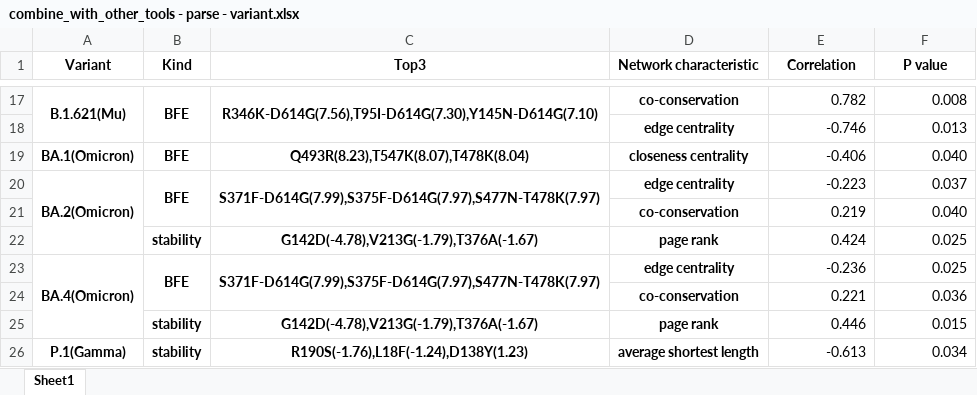
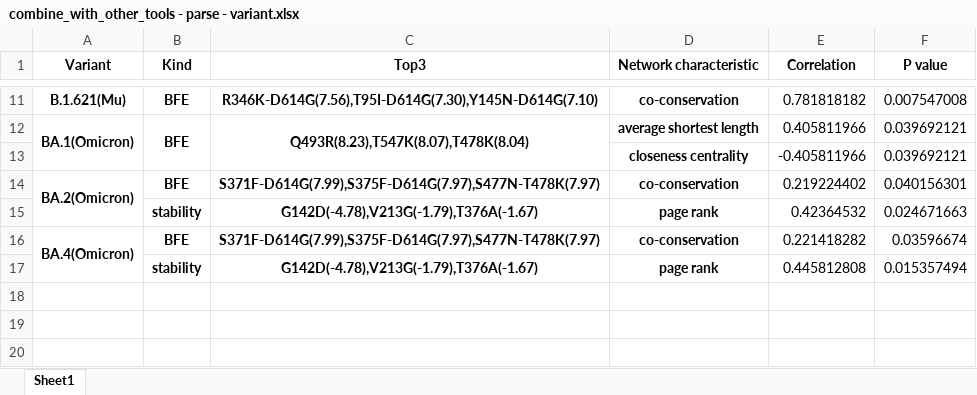
Before and after one commit to XDcat/PCCN, an Excel workbook: data/procon/combine_with_other_tools - parse - variant.xlsx, sheet Sheet1, drawn as a sheet; only a part is shown, gaps mark what is left out; values as stored, in another font and other column widths than the file's, no borders; removed rows and columns are numbered as before the commit, all else as after; the diff covers the shown part only; the diff names each change by its address in the sheet, - before the commit and + after, or states it on an @@ line.

```diff
--- a/data/procon/combine_with_other_tools - parse - variant.xlsx (sheet Sheet1)
+++ b/data/procon/combine_with_other_tools - parse - variant.xlsx (sheet Sheet1)
-A17:A18 merged
-B17:B18 merged
-C17:C18 merged
-E11 (Correlation): 0.782
+E11 (Correlation): 0.781818182
-F11 (P value): 0.008
+F11 (P value): 0.007547008
-row 18:  |  |  | edge centrality | -0.746 | 0.013
+A12:A13 merged
+B12:B13 merged
+C12:C13 merged
-D12 (Network characteristic): closeness centrality
+D12 (Network characteristic): average shortest length
-E12 (Correlation): -0.406
+E12 (Correlation): 0.405811966
-F12 (P value): 0.040
+F12 (P value): 0.039692121
+row 13:  |  |  | closeness centrality | -0.405811966 | 0.039692121
-B20:B21 merged
-C20:C21 merged
-D14 (Network characteristic): edge centrality
+D14 (Network characteristic): co-conservation
-E14 (Correlation): -0.223
+E14 (Correlation): 0.219224402
-F14 (P value): 0.037
+F14 (P value): 0.040156301
-row 21:  |  |  | co-conservation | 0.219 | 0.040
-E15 (Correlation): 0.424
+E15 (Correlation): 0.42364532
-F15 (P value): 0.025
+F15 (P value): 0.024671663
-B23:B24 merged
-C23:C24 merged
-D16 (Network characteristic): edge centrality
+D16 (Network characteristic): co-conservation
-E16 (Correlation): -0.236
+E16 (Correlation): 0.221418282
-F16 (P value): 0.025
+F16 (P value): 0.03596674
-row 24:  |  |  | co-conservation | 0.221 | 0.036
-E17 (Correlation): 0.446
+E17 (Correlation): 0.445812808
-F17 (P value): 0.015
+F17 (P value): 0.015357494
-row 26: P.1(Gamma) | stability | R190S(-1.76),L18F(-1.24),D138Y(1.23) | average shortest length | -0.613 | 0.034
```
Also changed, not shown: 4 added rows, 10 removed rows, 15 edited cells and merged cells elsewhere in this sheet, data/procon/combine_with_other_tools - parse - variant(all).xlsx, data/procon/combine_with_other_tools - parse.xlsx, 3 other files.
